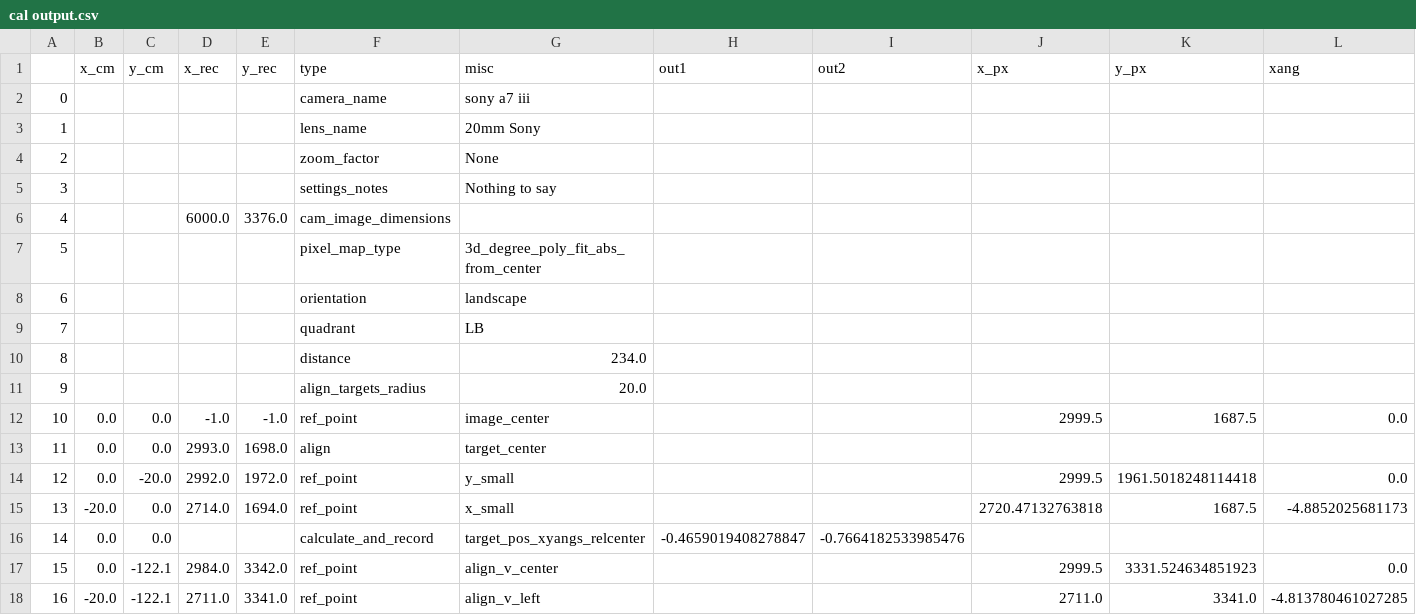
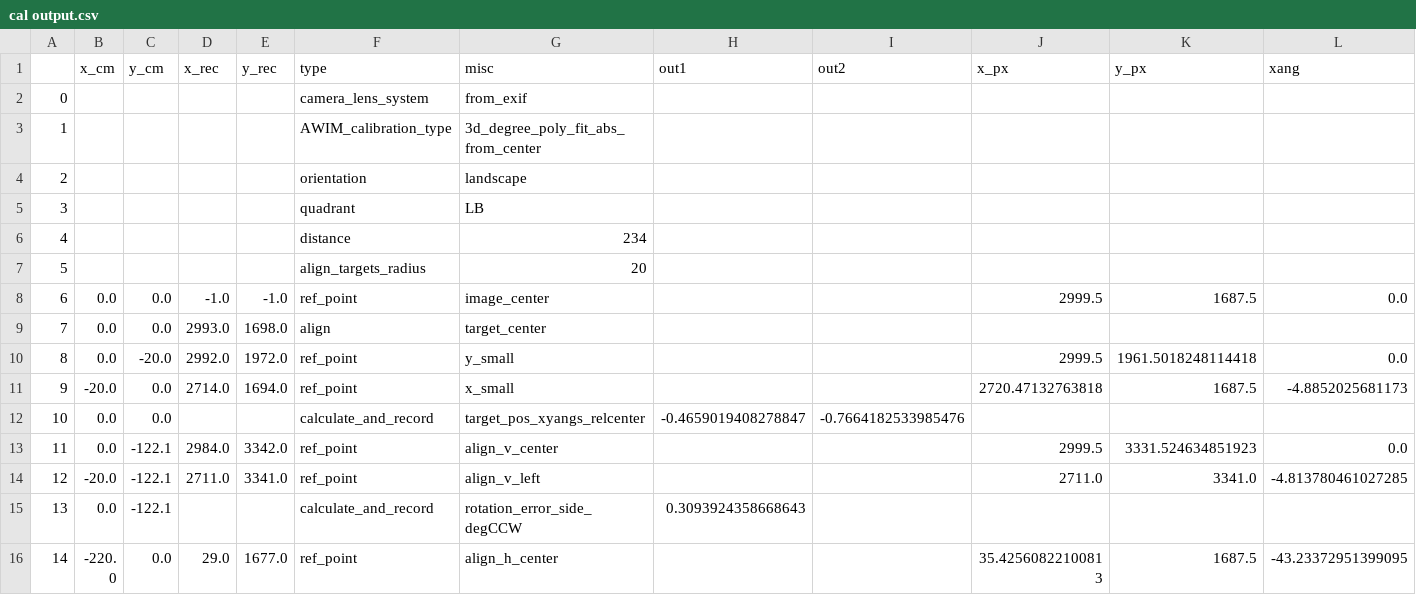
Before and after one commit to rr34/Time-v3-Clock-camera-and-image-processing, a CSV file: code output dump folder/cal output.csv, drawn as a sheet; only a part is shown; the shorter side is filled out with more unchanged rows; removed rows and columns are numbered as before the commit, all else as after; rows hold the shown columns only; the diff names each change by its address in the sheet, - before the commit and + after, or states it on an @@ line.

Commit message:
calculates calibration. next is format the calibration output. see stop here to check

```diff
--- a/code output dump folder/cal output.csv
+++ b/code output dump folder/cal output.csv
-row 2: 0 |  |  |  |  | camera_name | sony a7 iii
-row 3: 1 |  |  |  |  | lens_name | 20mm Sony
-row 4: 2 |  |  |  |  | zoom_factor | None
-row 5: 3 |  |  |  |  | settings_notes | Nothing to say
-row 6: 4 |  |  | 6000.0 | 3376.0 | cam_image_dimensions
+row 2: 0 |  |  |  |  | camera_lens_system | from_exif
@@ column A renumbered from row 3 down @@
-F3 (type): pixel_map_type
+F3 (type): AWIM_calibration_type
-G6 (misc): 234.0
+G6 (misc): 234
-G7 (misc): 20.0
+G7 (misc): 20
```
Also changed, not shown: code output dump folder/ref df.csv, 1 other file.
